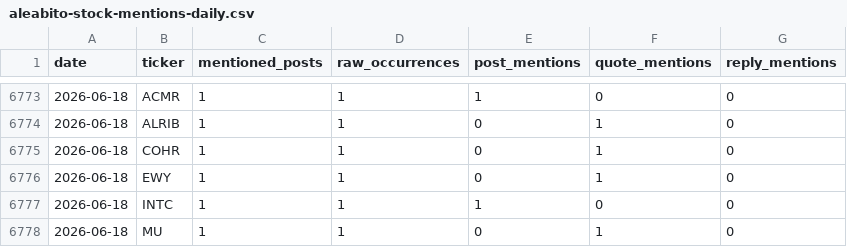
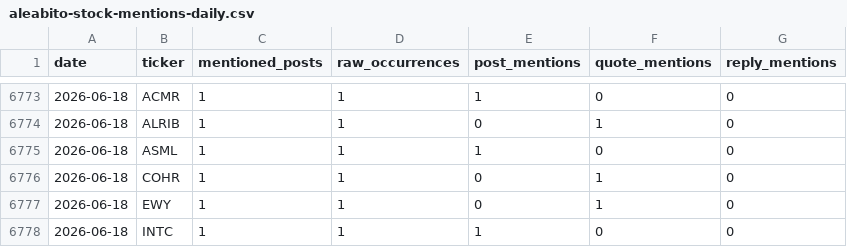
Before and after one commit to lanfuli/follow-aleabito-skill, a CSV file: reports/aleabito-stock-mentions-daily.csv, drawn as a sheet; only a part is shown, gaps mark what is left out; the shorter side is filled out with more unchanged rows; the diff covers the shown part only.

```diff
--- a/reports/aleabito-stock-mentions-daily.csv
+++ b/reports/aleabito-stock-mentions-daily.csv
@@ -6774,2 +6774,3 @@ date,ticker,mentioned_posts,raw_occurrences,post_mentions,quote_mentions,reply_m
 2026-06-18,ALRIB,1,1,0,1,0
+2026-06-18,ASML,1,1,1,0,0
 2026-06-18,COHR,1,1,0,1,0
```
Also changed, not shown: 26 added rows elsewhere in this file, reports/aleabito-stock-mentions-cumulative.csv, 5 other files.
